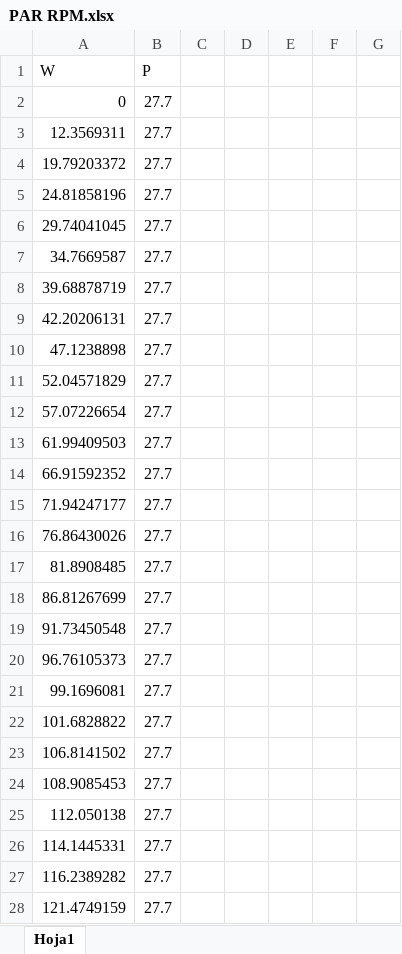
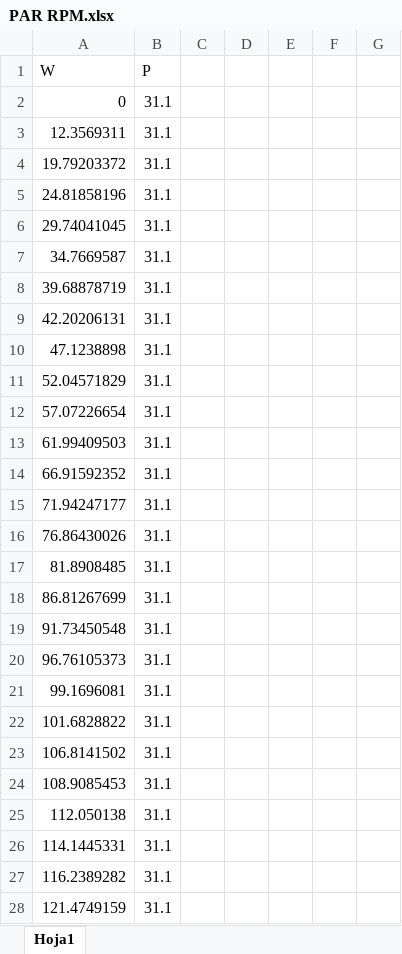
Before and after one commit to Toni-Arjona/ETR-Geometry, an Excel workbook: functions rodri/datos/PAR RPM.xlsx, sheet Hoja1, drawn as a sheet; only a part is shown; values as stored, in another font and other column widths than the file's, no borders; the diff covers the shown part only; the diff names each change by its address in the sheet, - before the commit and + after, or states it on an @@ line.

```diff
--- a/functions rodri/datos/PAR RPM.xlsx (sheet Hoja1)
+++ b/functions rodri/datos/PAR RPM.xlsx (sheet Hoja1)
-B2:B28 (P): 27.7
+B2:B28 (P): 31.1
```
Also changed, not shown: 308 edited cells elsewhere in this sheet, 7 other files.
